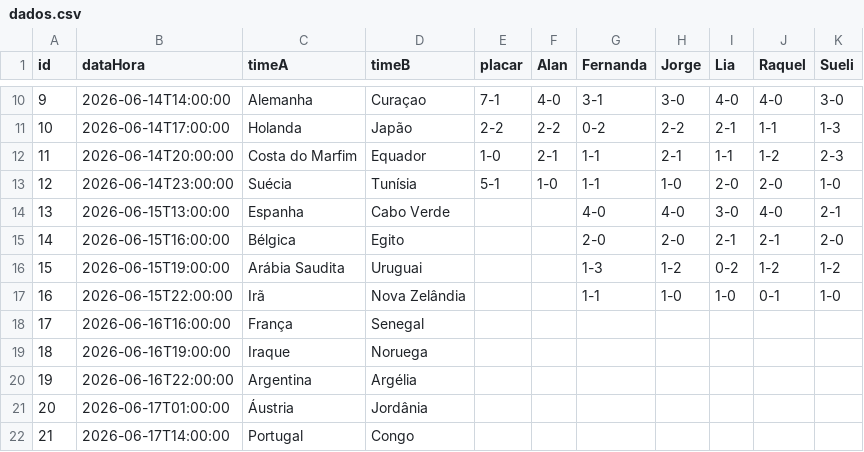
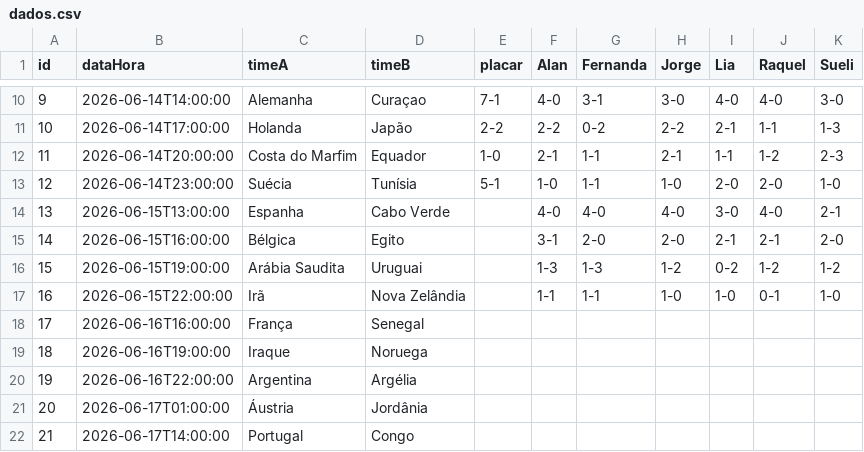
Before and after one commit to jorgerenato/bolao2026, a CSV file: dados.csv, drawn as a sheet; only a part is shown, gaps mark what is left out.

Commit message:
palpites

```diff
--- a/dados.csv
+++ b/dados.csv
@@ -13,6 +13,6 @@ id,dataHora,timeA,timeB,placar,Alan,Fernanda,Jorge,Lia,Raquel,Sueli
 12,2026-06-14T23:00:00,Suécia,Tunísia,5-1,1-0,1-1,1-0,2-0,2-0,1-0
-13,2026-06-15T13:00:00,Espanha,Cabo Verde,,,4-0,4-0,3-0,4-0,2-1
-14,2026-06-15T16:00:00,Bélgica,Egito,,,2-0,2-0,2-1,2-1,2-0
-15,2026-06-15T19:00:00,Arábia Saudita,Uruguai,,,1-3,1-2,0-2,1-2,1-2
-16,2026-06-15T22:00:00,Irã,Nova Zelândia,,,1-1,1-0,1-0,0-1,1-0
+13,2026-06-15T13:00:00,Espanha,Cabo Verde,,4-0,4-0,4-0,3-0,4-0,2-1
+14,2026-06-15T16:00:00,Bélgica,Egito,,3-1,2-0,2-0,2-1,2-1,2-0
+15,2026-06-15T19:00:00,Arábia Saudita,Uruguai,,1-3,1-3,1-2,0-2,1-2,1-2
+16,2026-06-15T22:00:00,Irã,Nova Zelândia,,1-1,1-1,1-0,1-0,0-1,1-0
 17,2026-06-16T16:00:00,França,Senegal,,,,,,,
```
